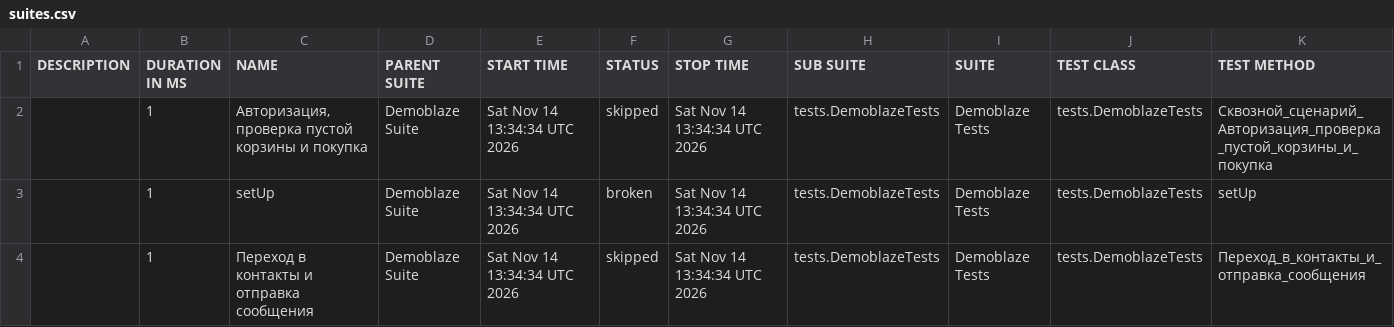
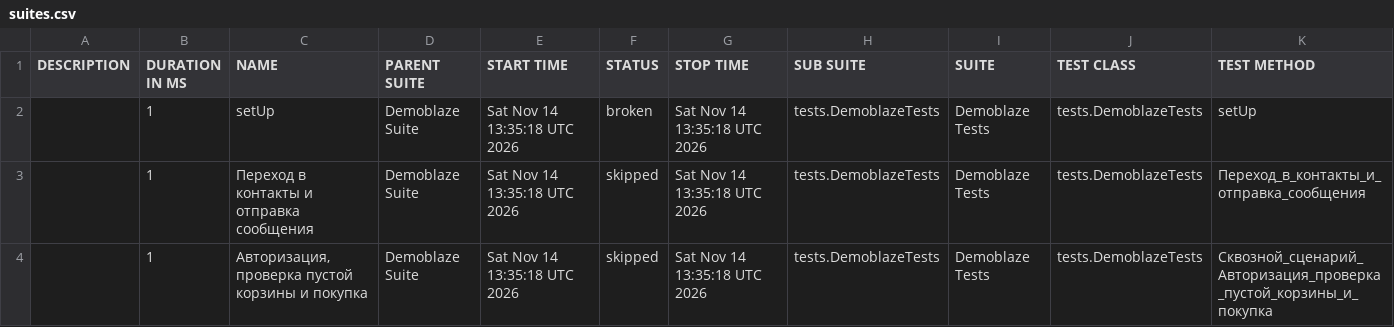
Before and after one commit to fvtgybhnuj/demoblaze-tests, a CSV file: data/suites.csv, drawn as a sheet.

```diff
--- a/data/suites.csv
+++ b/data/suites.csv
@@ -1,4 +1,4 @@
 "DESCRIPTION","DURATION IN MS","NAME","PARENT SUITE","START TIME","STATUS","STOP TIME","SUB SUITE","SUITE","TEST CLASS","TEST METHOD"
-"","1","Авторизация, проверка пустой корзины и покупка","Demoblaze Suite","Sat Nov 14 13:34:34 UTC 2026","skipped","Sat Nov 14 13:34:34 UTC 2026","tests.DemoblazeTests","Demoblaze Tests","tests.DemoblazeTests","Сквозной_сценарий_Авторизация_проверка_пустой_корзины_и_покупка"
-"","1","setUp","Demoblaze Suite","Sat Nov 14 13:34:34 UTC 2026","broken","Sat Nov 14 13:34:34 UTC 2026","tests.DemoblazeTests","Demoblaze Tests","tests.DemoblazeTests","setUp"
-"","1","Переход в контакты и отправка сообщения","Demoblaze Suite","Sat Nov 14 13:34:34 UTC 2026","skipped","Sat Nov 14 13:34:34 UTC 2026","tests.DemoblazeTests","Demoblaze Tests","tests.DemoblazeTests","Переход_в_контакты_и_отправка_сообщения"
+"","1","setUp","Demoblaze Suite","Sat Nov 14 13:35:18 UTC 2026","broken","Sat Nov 14 13:35:18 UTC 2026","tests.DemoblazeTests","Demoblaze Tests","tests.DemoblazeTests","setUp"
+"","1","Переход в контакты и отправка сообщения","Demoblaze Suite","Sat Nov 14 13:35:18 UTC 2026","skipped","Sat Nov 14 13:35:18 UTC 2026","tests.DemoblazeTests","Demoblaze Tests","tests.DemoblazeTests","Переход_в_контакты_и_отправка_сообщения"
+"","1","Авторизация, проверка пустой корзины и покупка","Demoblaze Suite","Sat Nov 14 13:35:18 UTC 2026","skipped","Sat Nov 14 13:35:18 UTC 2026","tests.DemoblazeTests","Demoblaze Tests","tests.DemoblazeTests","Сквозной_сценарий_Авторизация_проверка_пустой_корзины_и_покупка"
```
Also changed, not shown: data/behaviors.csv, 21 other files.
